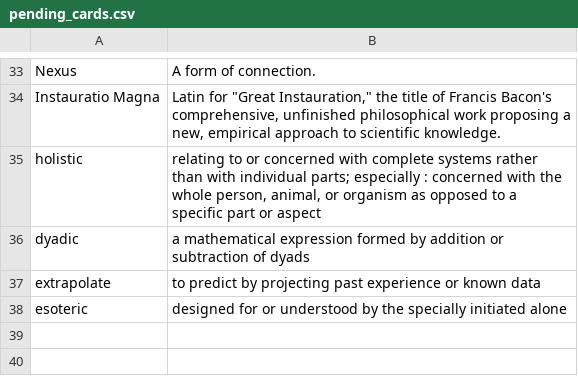
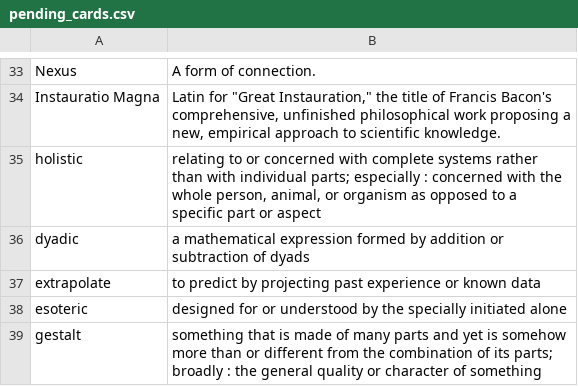
Before and after one commit to ChristianCrivelli/notion-anki-flashcard-sync, a CSV file: pending_cards.csv, drawn as a sheet; only a part is shown, gaps mark what is left out; the diff names each change by its address in the sheet, - before the commit and + after, or states it on an @@ line.

```diff
--- a/pending_cards.csv
+++ b/pending_cards.csv
+row 39: gestalt | something that is made of many parts and yet is somehow more than or different from the combination of its parts; broadly : the general quality or character of something
```
Also changed, not shown: local_database.csv.
